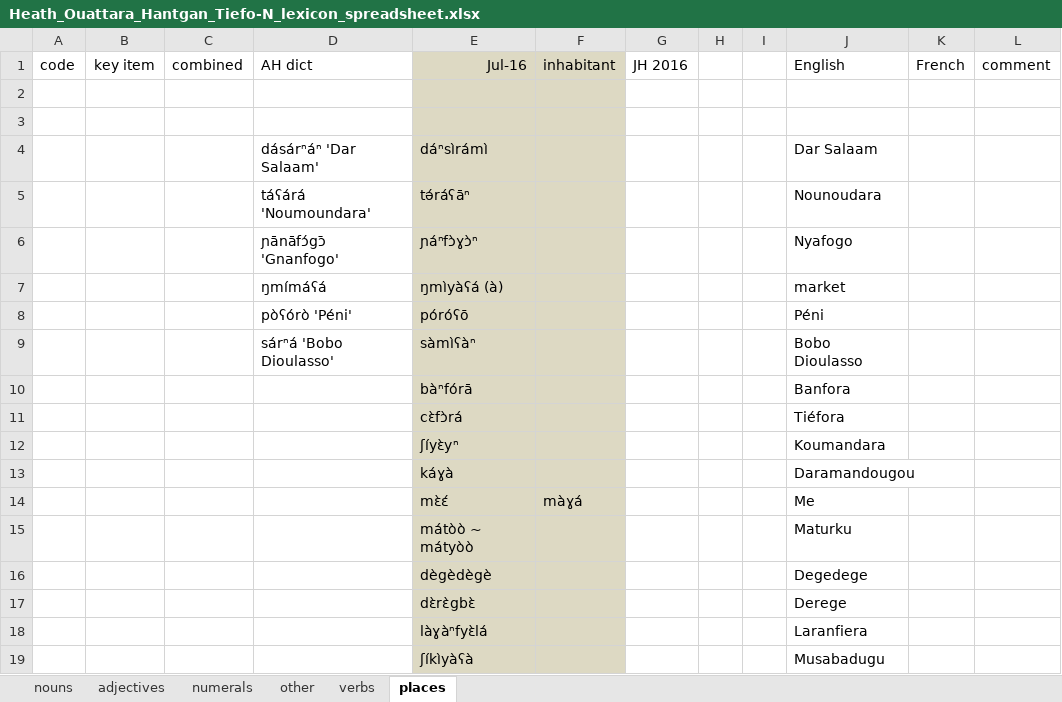
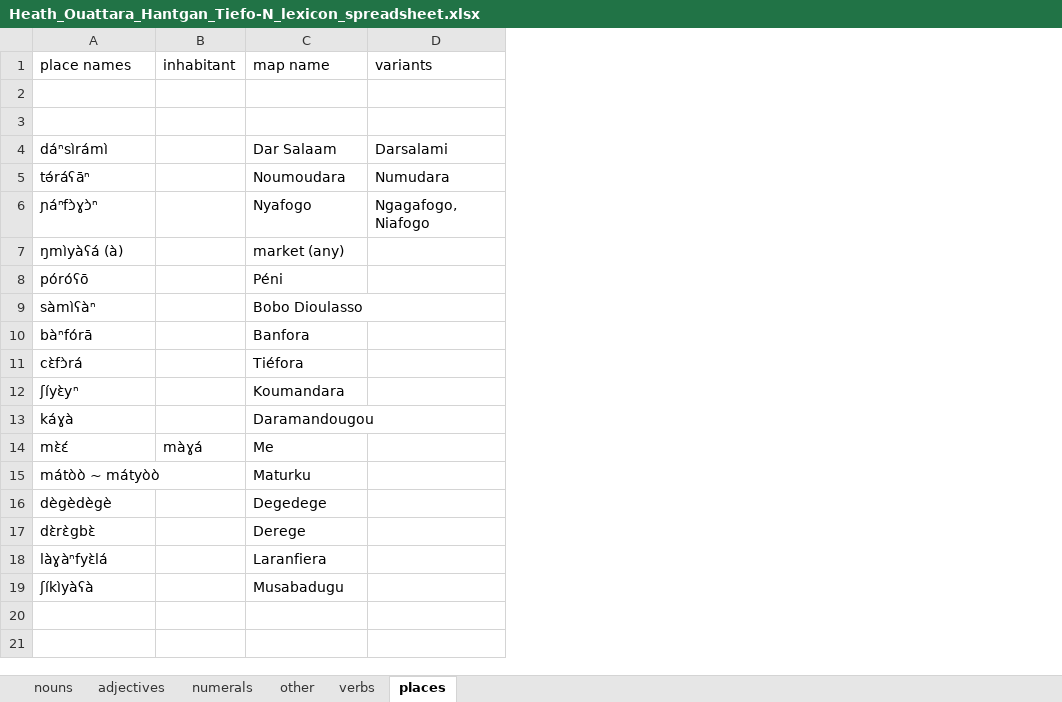
Before and after one commit to clld/dogonlanguages-data, an Excel workbook: beta/literature/Heath_Ouattara_Hantgan_Tiefo-N_lexicon_spreadsheet.xlsx, sheet places, drawn as a sheet; values as stored, in another font and other column widths than the file's, no borders; removed rows and columns are numbered as before the commit, all else as after; the diff names each change by its address in the sheet, - before the commit and + after, or states it on an @@ line.

```diff
--- a/beta/literature/Heath_Ouattara_Hantgan_Tiefo-N_lexicon_spreadsheet.xlsx (sheet places)
+++ b/beta/literature/Heath_Ouattara_Hantgan_Tiefo-N_lexicon_spreadsheet.xlsx (sheet places)
-column A, empty
-column B, empty
-column C, empty
-column D, rows 4-9: dásárⁿáⁿ 'Dar Salaam' | táʕárá 'Noumoundara' | ɲānāfɔ́gɔ̄ 'Gnanfogo' | ŋmímáʕá | pòʕórò 'Péni' | sárⁿá 'Bobo Dioulasso'
-column G, empty
-column H, empty
-column I, empty
-column K, empty
-column L, empty
+column D, rows 4-6: Darsalami | Numudara | Ngagafogo, Niafogo
-row 1: code | key item | combined | AH dict | Jul-16 | inhabitant | JH 2016 |  |  | English | French | comment
+row 1: place names | inhabitant | map name | variants
-A2:B19 fill: #DDD9C3
+A2:B19 fill: none
-C5: Nounoudara
+C5: Noumoudara
-C7: market
+C7: market (any)
```
Also changed, not shown: sheet nouns, sheet verbs, sheet other, sheet adjectives, sheet numerals, 5 other files.
